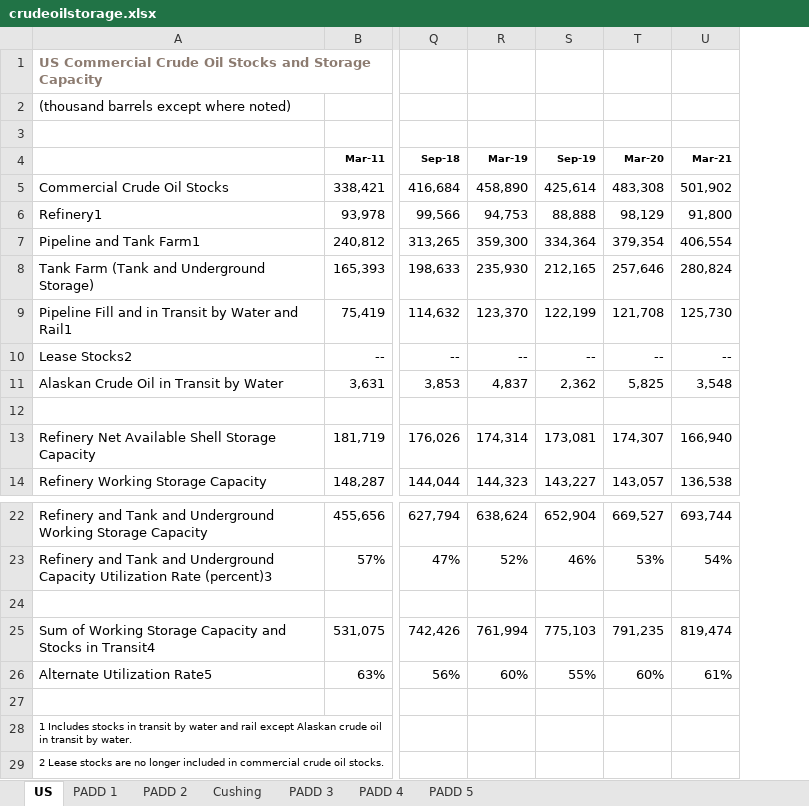
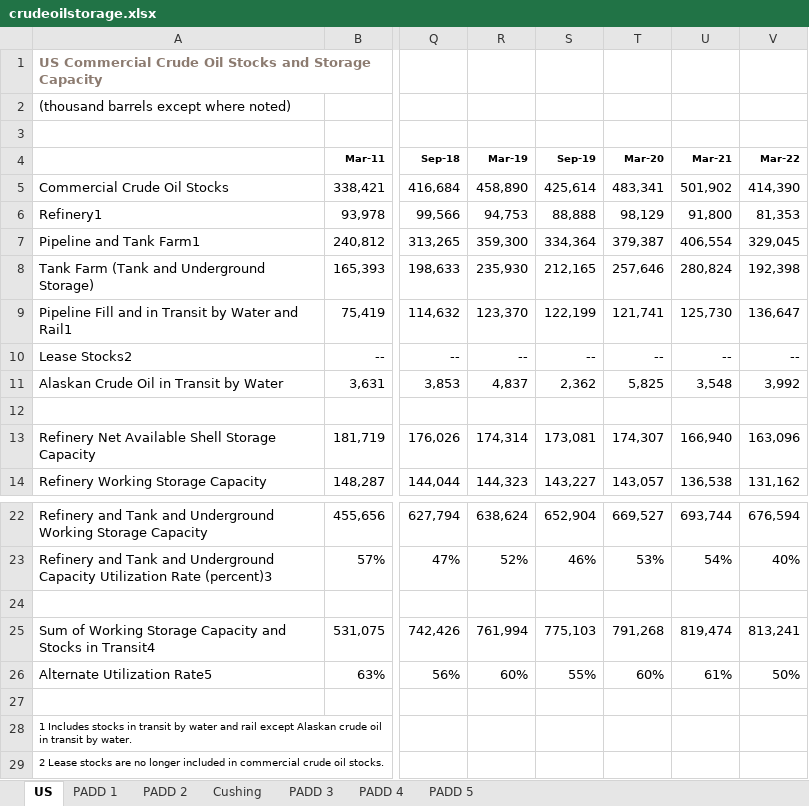
Before and after one commit to risktoollib/RTL, an Excel workbook: data-raw/crudeoilstorage.xlsx, sheet US, drawn as a sheet; only a part is shown, gaps mark what is left out; values as stored, in another font and other column widths than the file's, no borders; the diff names each change by its address in the sheet, - before the commit and + after, or states it on an @@ line.

```diff
--- a/data-raw/crudeoilstorage.xlsx (sheet US)
+++ b/data-raw/crudeoilstorage.xlsx (sheet US)
+column V (Mar-22), rows 5-14: 414,390 | 81,353 | 329,045 | 192,398 | 136,647 | -- | 3,992 |  | 163,096 | 131,162; rows 22-26: 676,594 | 40% |  | 813,241 | 50%
-T5 (Mar-20): 483,308
+T5 (Mar-20): 483,341
-T7 (Mar-20): 379,354
+T7 (Mar-20): 379,387
-T9 (Mar-20): 121,708
+T9 (Mar-20): 121,741
-T25 (Mar-20): 791,235
+T25 (Mar-20): 791,268
```
Also changed, not shown: sheet PADD 2, sheet Cushing, sheet PADD 4, sheet PADD 1, sheet PADD 3, sheet PADD 5, formulas that keep their value, 4 other files.
